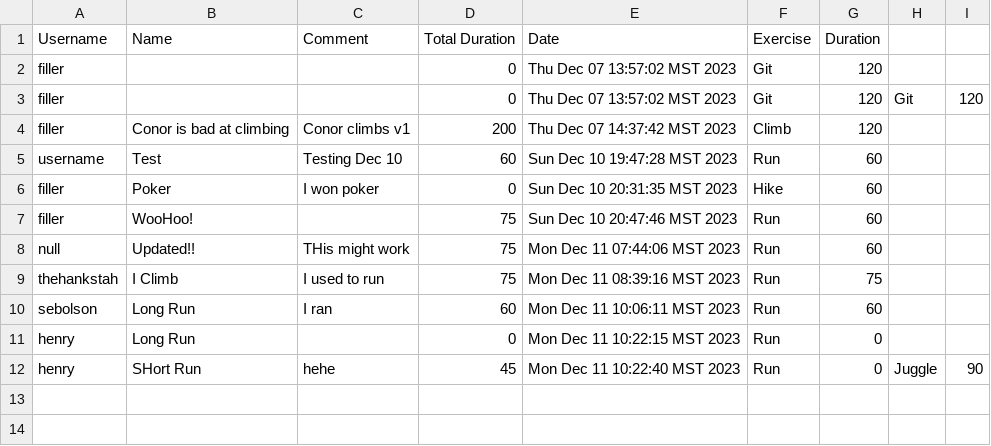
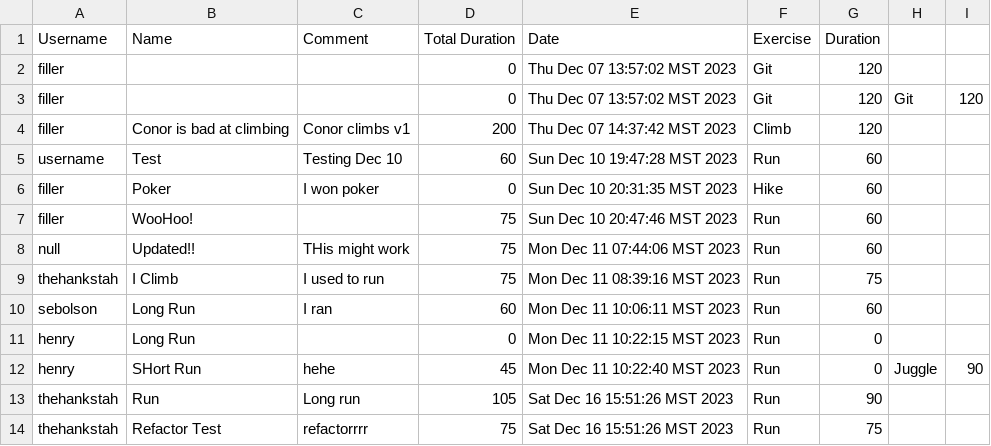
Before and after one commit to conorwell/Software_Design_Project, a CSV file: DreamTeam.v1/workouts.csv, drawn as a sheet; the diff names each change by its address in the sheet, - before the commit and + after, or states it on an @@ line.

Commit message:
Refactored and updated MVC add workout, edit workout, workout viewer

```diff
--- a/DreamTeam.v1/workouts.csv
+++ b/DreamTeam.v1/workouts.csv
+row 13: thehankstah | Run | Long run | 105 | Sat Dec 16 15:51:26 MST 2023 | Run | 90
+row 14: thehankstah | Refactor Test | refactorrrr | 75 | Sat Dec 16 15:51:26 MST 2023 | Run | 75
```
Also changed, not shown: 7 other files.
